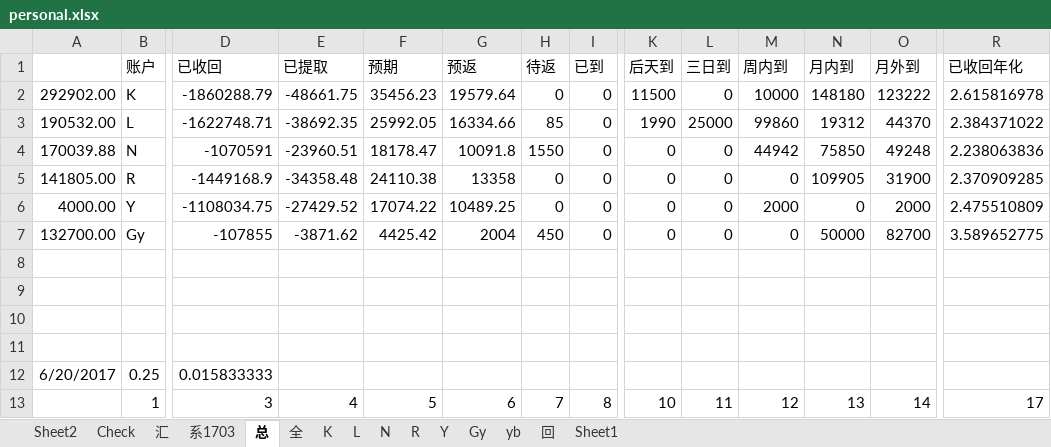
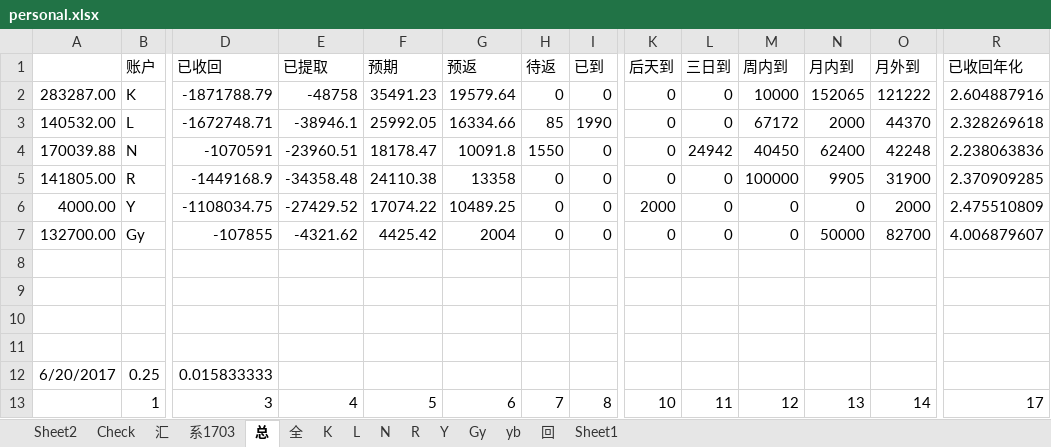
Before and after one commit to Kingva/minibondforstaging, an Excel workbook: aptop/personal.xlsx, sheet 总, drawn as a sheet; only a part is shown, gaps mark what is left out; values as stored, in another font and other column widths than the file's, no borders; removed rows and columns are numbered as before the commit, all else as after; rows hold the shown columns only; the diff names each change by its address in the sheet, - before the commit and + after, or states it on an @@ line.

```diff
--- a/aptop/personal.xlsx (sheet 总)
+++ b/aptop/personal.xlsx (sheet 总)
-row 2: 292902.00 | K | -1860288.79 | -48661.75 | 35456.23 | 19579.64 | 0 | 0 | 11500 | 0 | 10000 | 148180 | 123222 | 2.615816978
-row 3: 190532.00 | L | -1622748.71 | -38692.35 | 25992.05 | 16334.66 | 85 | 0 | 1990 | 25000 | 99860 | 19312 | 44370 | 2.384371022
+row 2: 283287.00 | K | -1871788.79 | -48758 | 35491.23 | 19579.64 | 0 | 0 | 0 | 0 | 10000 | 152065 | 121222 | 2.604887916
+row 3: 140532.00 | L | -1672748.71 | -38946.1 | 25992.05 | 16334.66 | 85 | 1990 | 0 | 0 | 67172 | 2000 | 44370 | 2.328269618
-L4 (三日到): 0
+L4 (三日到): 24942
-M4 (周内到): 44942
+M4 (周内到): 40450
-N4 (月内到): 75850
+N4 (月内到): 62400
-O4 (月外到): 49248
+O4 (月外到): 42248
-M5 (周内到): 0
+M5 (周内到): 100000
-N5 (月内到): 109905
+N5 (月内到): 9905
-K6 (后天到): 0
+K6 (后天到): 2000
-M6 (周内到): 2000
+M6 (周内到): 0
-E7 (已提取): -3871.62
+E7 (已提取): -4321.62
-H7 (待返): 450
+H7 (待返): 0
-R7 (已收回年化): 3.589652775
+R7 (已收回年化): 4.006879607
```
Also changed, not shown: sheet 回, sheet 汇, sheet K, sheet L, sheet Gy, sheet Check, crawler/contentxls/content cc q.xlsx, crawler/contentxls/content yy q.xlsx, 5 other files.
